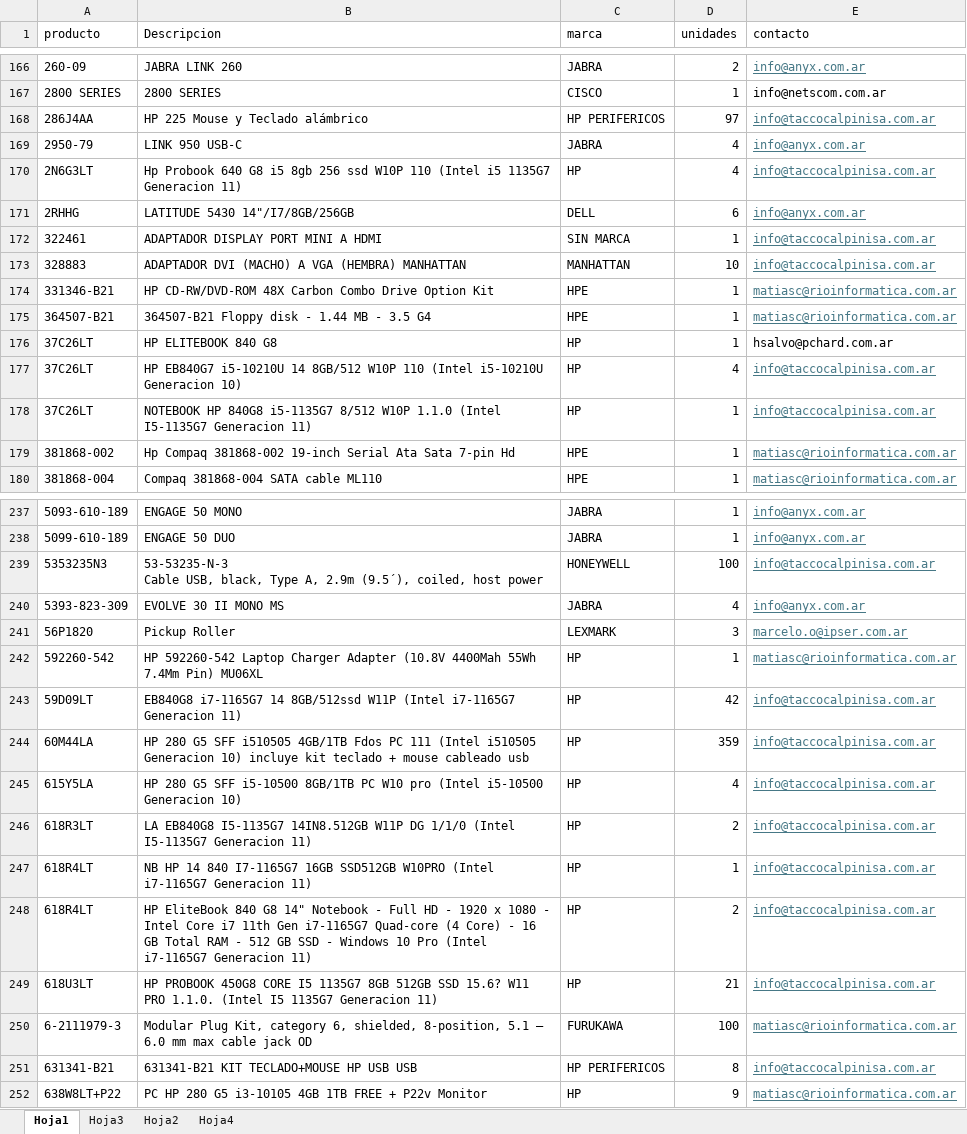
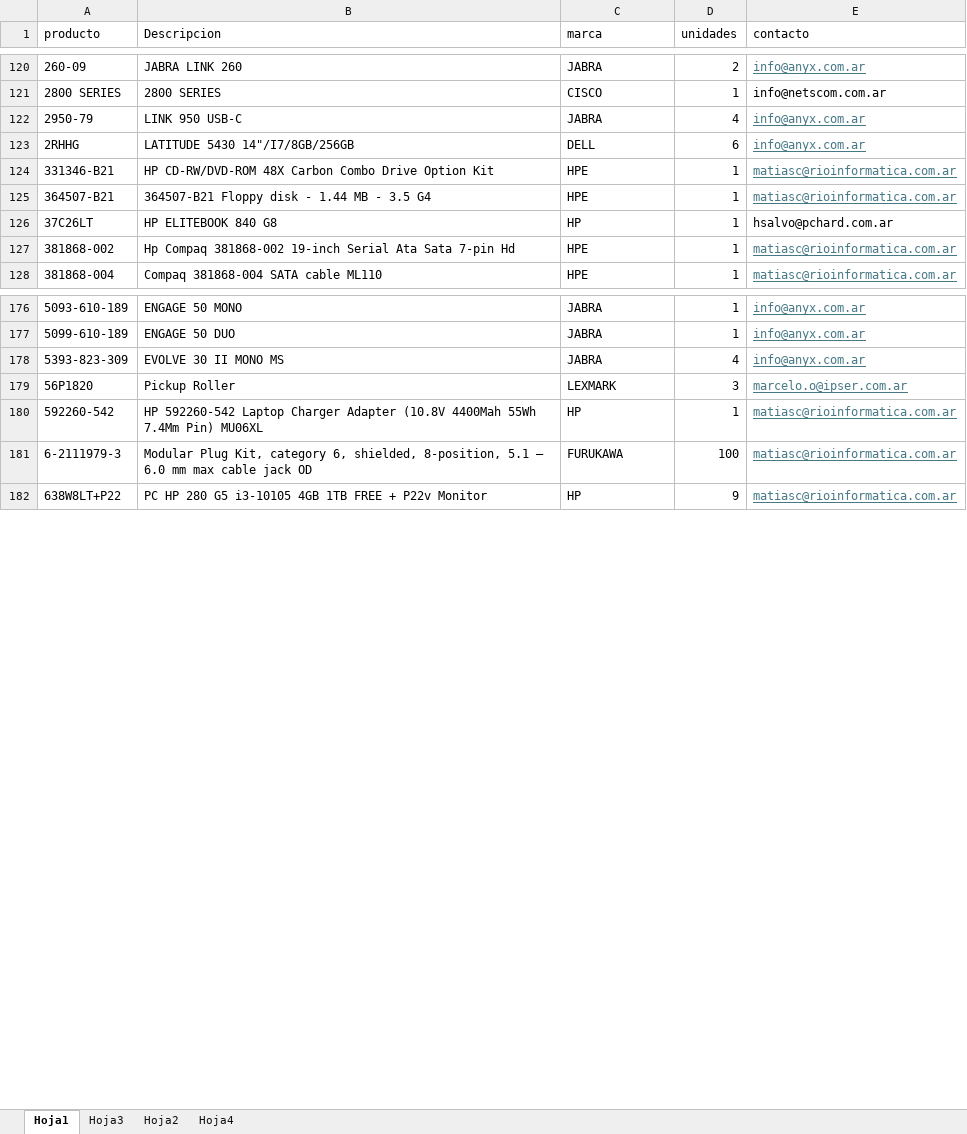
Before and after one commit to FrancoAnyx/francoanyx.github.io., an Excel workbook: datosweb.xlsx, sheet Hoja1, drawn as a sheet; only a part is shown, gaps mark what is left out; values as stored, in another font and other column widths than the file's, no borders; table styles not drawn; ↵ is a line break in a cell; the diff covers the shown part only; the diff names each change by its address in the sheet, - before the commit and + after, or states it on an @@ line.

```diff
--- a/datosweb.xlsx (sheet Hoja1)
+++ b/datosweb.xlsx (sheet Hoja1)
-row 168: 286J4AA | HP 225 Mouse y Teclado alámbrico | HP PERIFERICOS | 97 | info@taccocalpinisa.com.ar
-row 170: 2N6G3LT | Hp Probook 640 G8 i5 8gb 256 ssd W10P 110 (Intel i5 1135G7 Generacion 11) | HP | 4 | info@taccocalpinisa.com.ar
-row 172: 322461 | ADAPTADOR DISPLAY PORT MINI A HDMI | SIN MARCA | 1 | info@taccocalpinisa.com.ar
-row 173: 328883 | ADAPTADOR DVI (MACHO) A VGA (HEMBRA) MANHATTAN | MANHATTAN | 10 | info@taccocalpinisa.com.ar
-row 177: 37C26LT | HP EB840G7 i5-10210U 14 8GB/512 W10P 110 (Intel i5-10210U Generacion 10) | HP | 4 | info@taccocalpinisa.com.ar
-row 178: 37C26LT | NOTEBOOK HP 840G8 i5-1135G7 8/512 W10P 1.1.0 (Intel I5-1135G7 Generacion 11) | HP | 1 | info@taccocalpinisa.com.ar
-row 239: 5353235N3 | 53-53235-N-3 ↵ Cable USB, black, Type A, 2.9m (9.5´), coiled, host power | HONEYWELL | 100 | info@taccocalpinisa.com.ar
-row 243: 59D09LT | EB840G8 i7-1165G7 14 8GB/512ssd W11P (Intel i7-1165G7 Generacion 11) | HP | 42 | info@taccocalpinisa.com.ar
-row 244: 60M44LA | HP 280 G5 SFF i510505 4GB/1TB Fdos PC 111 (Intel i510505 Generacion 10) incluye kit teclado + mouse cableado usb | HP | 359 | info@taccocalpinisa.com.ar
-row 245: 615Y5LA | HP 280 G5 SFF i5-10500 8GB/1TB PC W10 pro (Intel i5-10500 Generacion 10) | HP | 4 | info@taccocalpinisa.com.ar
-row 246: 618R3LT | LA EB840G8 I5-1135G7 14IN8.512GB W11P DG 1/1/0 (Intel I5-1135G7 Generacion 11) | HP | 2 | info@taccocalpinisa.com.ar
-row 247: 618R4LT | NB HP 14 840 I7-1165G7 16GB SSD512GB W10PRO (Intel i7-1165G7 Generacion 11) | HP | 1 | info@taccocalpinisa.com.ar
-row 248: 618R4LT | HP EliteBook 840 G8 14" Notebook - Full HD - 1920 x 1080 - Intel Core i7 11th Gen i7-1165G7 Quad-core (4 Core) - 16 GB Total RAM - 512 GB SSD - Windows 10 Pro (Intel i7-1165G7 Generacion 11) | HP | 2 | info@taccocalpinisa.com.ar
-row 249: 618U3LT | HP PROBOOK 450G8 CORE I5 1135G7 8GB 512GB SSD 15.6? W11 PRO 1.1.0. (Intel I5 1135G7 Generacion 11) | HP | 21 | info@taccocalpinisa.com.ar
-row 251: 631341-B21 | 631341-B21 KIT TECLADO+MOUSE HP USB USB | HP PERIFERICOS | 8 | info@taccocalpinisa.com.ar
```
Also changed, not shown: 106 removed rows elsewhere in this sheet.
